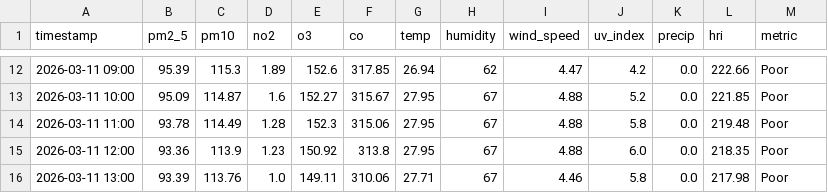
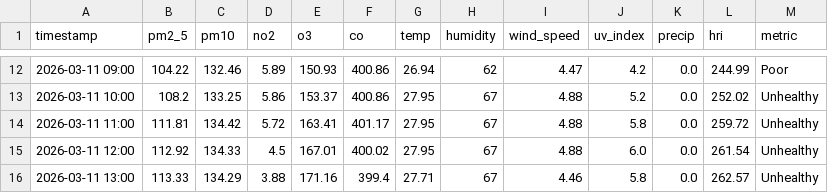
Before and after one commit to Sims9218/Automated-Health-Insight-Engine, a CSV file: data/forecast_timeline.csv, drawn as a sheet; only a part is shown, gaps mark what is left out; the diff covers the shown part only.

```diff
--- a/data/forecast_timeline.csv
+++ b/data/forecast_timeline.csv
@@ -12,5 +12,5 @@ timestamp,pm2_5,pm10,no2,o3,co,temp,humidity,wind_speed,uv_index,precip,hri,metr
-2026-03-11 09:00,95.39,115.3,1.89,152.6,317.85,26.94,62,4.47,4.2,0.0,222.66,Poor
-2026-03-11 10:00,95.09,114.87,1.6,152.27,315.67,27.95,67,4.88,5.2,0.0,221.85,Poor
-2026-03-11 11:00,93.78,114.49,1.28,152.3,315.06,27.95,67,4.88,5.8,0.0,219.48,Poor
-2026-03-11 12:00,93.36,113.9,1.23,150.92,313.8,27.95,67,4.88,6.0,0.0,218.35,Poor
-2026-03-11 13:00,93.39,113.76,1.0,149.11,310.06,27.71,67,4.46,5.8,0.0,217.98,Poor
+2026-03-11 09:00,104.22,132.46,5.89,150.93,400.86,26.94,62,4.47,4.2,0.0,244.99,Poor
+2026-03-11 10:00,108.2,133.25,5.86,153.37,400.86,27.95,67,4.88,5.2,0.0,252.02,Unhealthy
+2026-03-11 11:00,111.81,134.42,5.72,163.41,401.17,27.95,67,4.88,5.8,0.0,259.72,Unhealthy
+2026-03-11 12:00,112.92,134.33,4.5,167.01,400.02,27.95,67,4.88,6.0,0.0,261.54,Unhealthy
+2026-03-11 13:00,113.33,134.29,3.88,171.16,399.4,27.71,67,4.46,5.8,0.0,262.57,Unhealthy
```
Also changed, not shown: 117 edited cells elsewhere in this file, data/comprehensive_history.csv.
